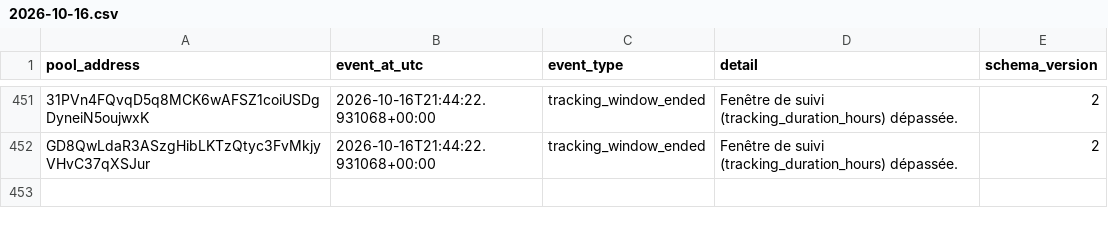
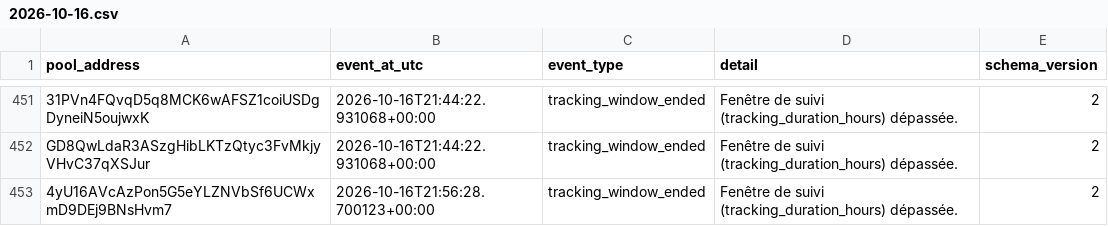
Before and after one commit to TheoooBa/Solana-Memecoin-Analysis, a CSV file: raw/pool_status/2026-10-16.csv, drawn as a sheet; only a part is shown, gaps mark what is left out; the diff names each change by its address in the sheet, - before the commit and + after, or states it on an @@ line.

```diff
--- a/raw/pool_status/2026-10-16.csv
+++ b/raw/pool_status/2026-10-16.csv
+row 453: 4yU16AVcAzPon5G5eYLZNVbSf6UCWxmD9DEj9BNsHvm7 | 2026-10-16T21:56:28.700123+00:00 | tracking_window_ended | Fenêtre de suivi (tracking_duration_hours) dépassée. | 2
```
Also changed, not shown: logs/runs/2026-10-16.csv, raw/new_pool_ranks/2026-10-16.csv, 5 other files.
